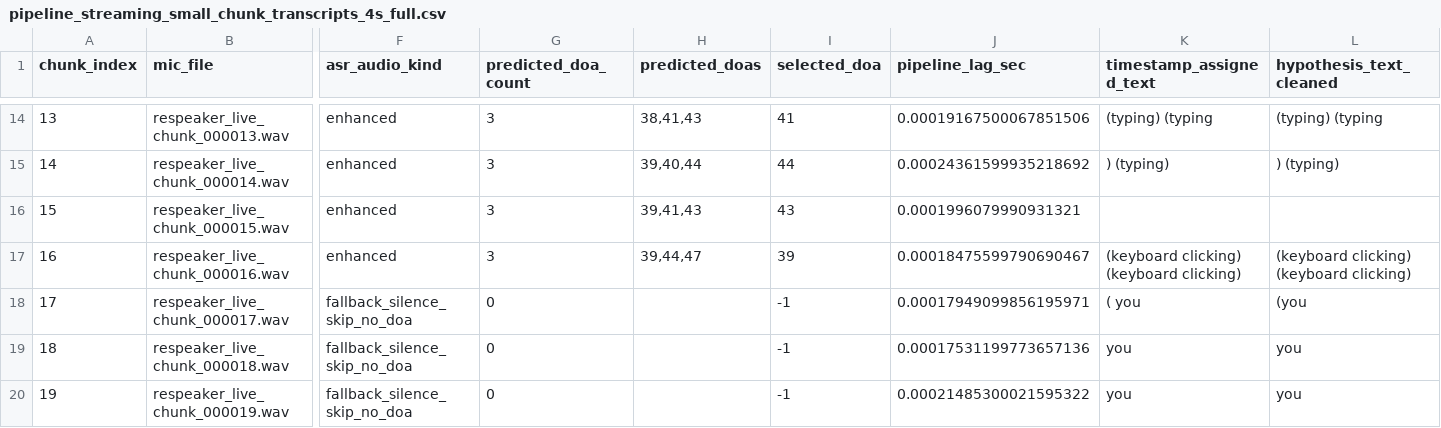
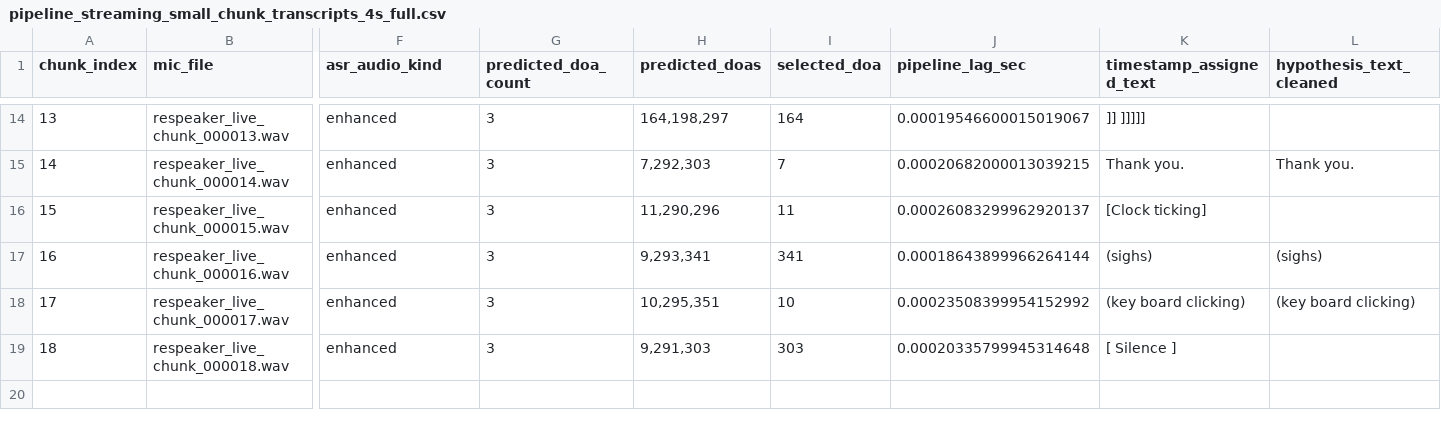
Before and after one commit to shaopyshaozi/audition_pipeline, a CSV file: respeaker/IPDNET/results/pipeline_streaming_4schunks_full_respeaker/pipeline_streaming_small_chunk_transcripts_4s_full.csv, drawn as a sheet; only a part is shown, gaps mark what is left out; rows hold the shown columns only; the diff covers the shown part only; the diff names each change by its address in the sheet, - before the commit and + after, or states it on an @@ line.

```diff
--- a/respeaker/IPDNET/results/pipeline_streaming_4schunks_full_respeaker/pipeline_streaming_small_chunk_transcripts_4s_full.csv
+++ b/respeaker/IPDNET/results/pipeline_streaming_4schunks_full_respeaker/pipeline_streaming_small_chunk_transcripts_4s_full.csv
-H14 (predicted_doas): 38,41,43
+H14 (predicted_doas): 164,198,297
-I14 (selected_doa): 41
+I14 (selected_doa): 164
-J14 (pipeline_lag_sec): 0.00019167500067851506
+J14 (pipeline_lag_sec): 0.00019546600015019067
-K14 (timestamp_assigned_text): (typing) (typing
+K14 (timestamp_assigned_text): ]] ]]]]]
-L14 (hypothesis_text_cleaned): (typing) (typing
+L14 (hypothesis_text_cleaned): (empty)
-H15 (predicted_doas): 39,40,44
+H15 (predicted_doas): 7,292,303
-I15 (selected_doa): 44
+I15 (selected_doa): 7
-J15 (pipeline_lag_sec): 0.00024361599935218692
+J15 (pipeline_lag_sec): 0.00020682000013039215
-K15 (timestamp_assigned_text): ) (typing)
+K15 (timestamp_assigned_text): Thank you.
-L15 (hypothesis_text_cleaned): ) (typing)
+L15 (hypothesis_text_cleaned): Thank you.
-H16 (predicted_doas): 39,41,43
+H16 (predicted_doas): 11,290,296
-I16 (selected_doa): 43
+I16 (selected_doa): 11
-J16 (pipeline_lag_sec): 0.0001996079990931321
+J16 (pipeline_lag_sec): 0.00026083299962920137
-K16 (timestamp_assigned_text): (empty)
+K16 (timestamp_assigned_text): [Clock ticking]
-H17 (predicted_doas): 39,44,47
+H17 (predicted_doas): 9,293,341
-I17 (selected_doa): 39
+I17 (selected_doa): 341
-J17 (pipeline_lag_sec): 0.00018475599790690467
+J17 (pipeline_lag_sec): 0.00018643899966264144
-K17 (timestamp_assigned_text): (keyboard clicking) (keyboard clicking)
+K17 (timestamp_assigned_text): (sighs)
-L17 (hypothesis_text_cleaned): (keyboard clicking) (keyboard clicking)
+L17 (hypothesis_text_cleaned): (sighs)
-F18:F19 (asr_audio_kind): fallback_silence_skip_no_doa
+F18:F19 (asr_audio_kind): enhanced
-G18:G19 (predicted_doa_count): 0
+G18:G19 (predicted_doa_count): 3
-H18 (predicted_doas): (empty)
+H18 (predicted_doas): 10,295,351
-I18 (selected_doa): -1
+I18 (selected_doa): 10
-J18 (pipeline_lag_sec): 0.00017949099856195971
+J18 (pipeline_lag_sec): 0.00023508399954152992
-K18 (timestamp_assigned_text): ( you
+K18 (timestamp_assigned_text): (key board clicking)
-L18 (hypothesis_text_cleaned): (you
+L18 (hypothesis_text_cleaned): (key board clicking)
-H19 (predicted_doas): (empty)
+H19 (predicted_doas): 9,291,303
-I19 (selected_doa): -1
+I19 (selected_doa): 303
-J19 (pipeline_lag_sec): 0.00017531199773657136
+J19 (pipeline_lag_sec): 0.00020335799945314648
-K19 (timestamp_assigned_text): you
+K19 (timestamp_assigned_text): [ Silence ]
-L19 (hypothesis_text_cleaned): you
+L19 (hypothesis_text_cleaned): (empty)
-row 20: 19 | respeaker_live_chunk_000019.wav | fallback_silence_skip_no_doa | 0 |  | -1 | 0.00021485300021595322 | you | you
```
Also changed, not shown: 2 removed rows and 68 edited cells elsewhere in this file, respeaker/IPDNET/results/pipeline_streaming_4schunks_full_respeaker/pipeline_streaming_small_details_1asr_4s_full.csv, 57 other files.
